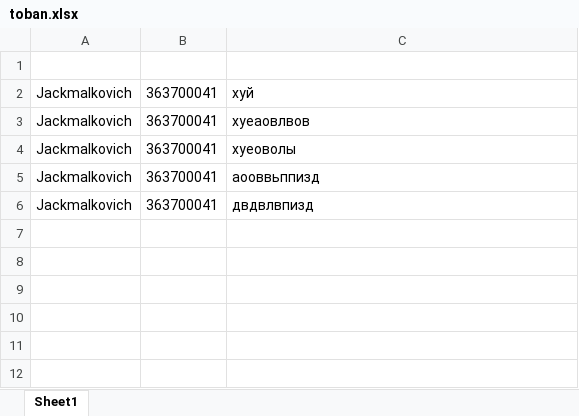
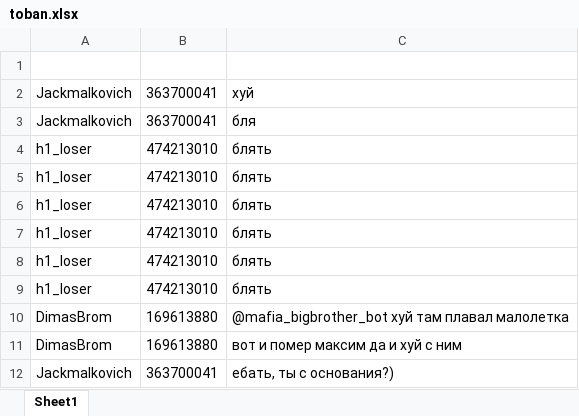
Before and after one commit to tweak1337/mafia-bigbrother, an Excel workbook: toban.xlsx, sheet Sheet1, drawn as a sheet; values as stored, in another font and other column widths than the file's, no borders; removed rows and columns are numbered as before the commit, all else as after; the diff names each change by its address in the sheet, - before the commit and + after, or states it on an @@ line.

```diff
--- a/toban.xlsx (sheet Sheet1)
+++ b/toban.xlsx (sheet Sheet1)
-row 3: Jackmalkovich | 363700041 | хуеаовлвов
-C3: хуеоволы
+C3: бля
+row 4: h1_loser | 474213010 | блять
+row 5: h1_loser | 474213010 | блять
+row 6: h1_loser | 474213010 | блять
+row 7: h1_loser | 474213010 | блять
+row 8: h1_loser | 474213010 | блять
+row 9: h1_loser | 474213010 | блять
+row 10: DimasBrom | 169613880 | @mafia_bigbrother_bot хуй там плавал малолетка
+row 11: DimasBrom | 169613880 | вот и помер максим да и хуй с ним
-C12: аооввьппизд
+C12: ебать, ты с основания?)
-row 6: Jackmalkovich | 363700041 | двдвлвпизд
```
Also changed, not shown: 1 other file.
